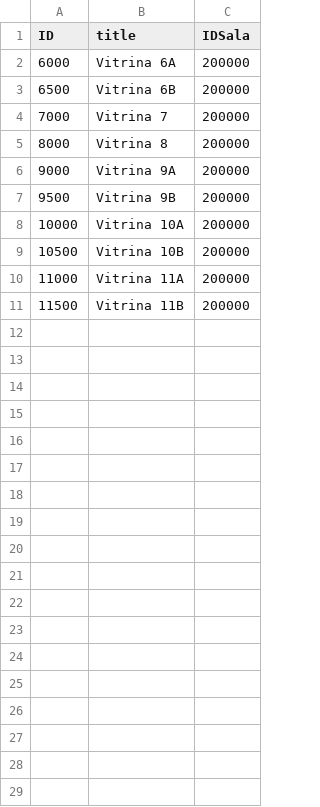
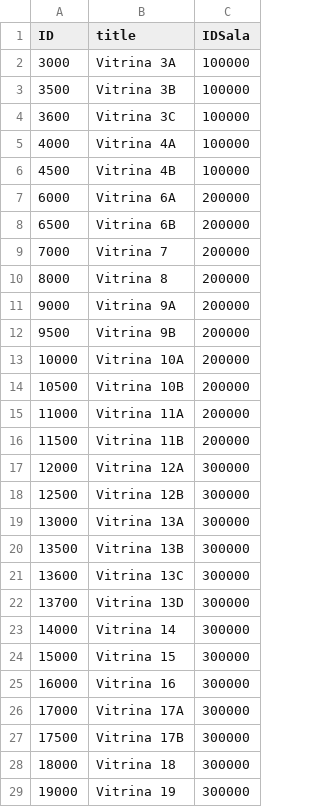
Before and after one commit to Museo-Serena/MUSEO-LA-SERENA-DRUPAL, a CSV file: modules/custom/custom_migrate/sources/vitrinas.csv, drawn as a sheet.

```diff
--- a/modules/custom/custom_migrate/sources/vitrinas.csv
+++ b/modules/custom/custom_migrate/sources/vitrinas.csv
@@ -1,2 +1,7 @@
 ID,title,IDSala
+3000,Vitrina 3A,100000
+3500,Vitrina 3B,100000
+3600,Vitrina 3C,100000
+4000,Vitrina 4A,100000
+4500,Vitrina 4B,100000
 6000,Vitrina 6A,200000
@@ -11 +16,14 @@ ID,title,IDSala
 11500,Vitrina 11B,200000
+12000,Vitrina 12A,300000
+12500,Vitrina 12B,300000
+13000,Vitrina 13A,300000
+13500,Vitrina 13B,300000
+13600,Vitrina 13C,300000
+13700,Vitrina 13D,300000
+14000,Vitrina 14,300000
+15000,Vitrina 15,300000
+16000,Vitrina 16,300000
+17000,Vitrina 17A,300000
+17500,Vitrina 17B,300000
+18000,Vitrina 18,300000
+19000,Vitrina 19,300000
```
Also changed, not shown: modules/custom/custom_migrate/sources/imagenes_vitrinas.csv, 5 other files.
